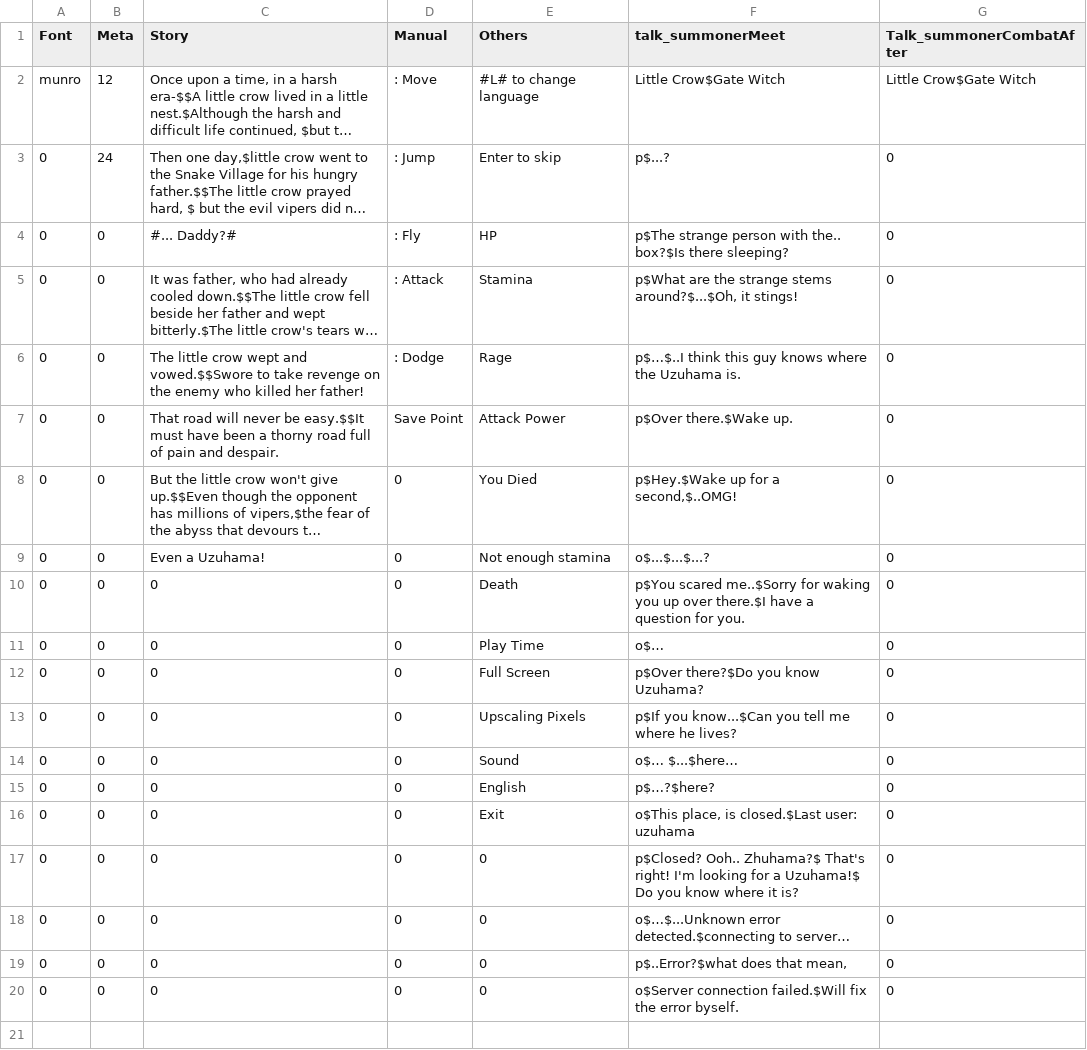
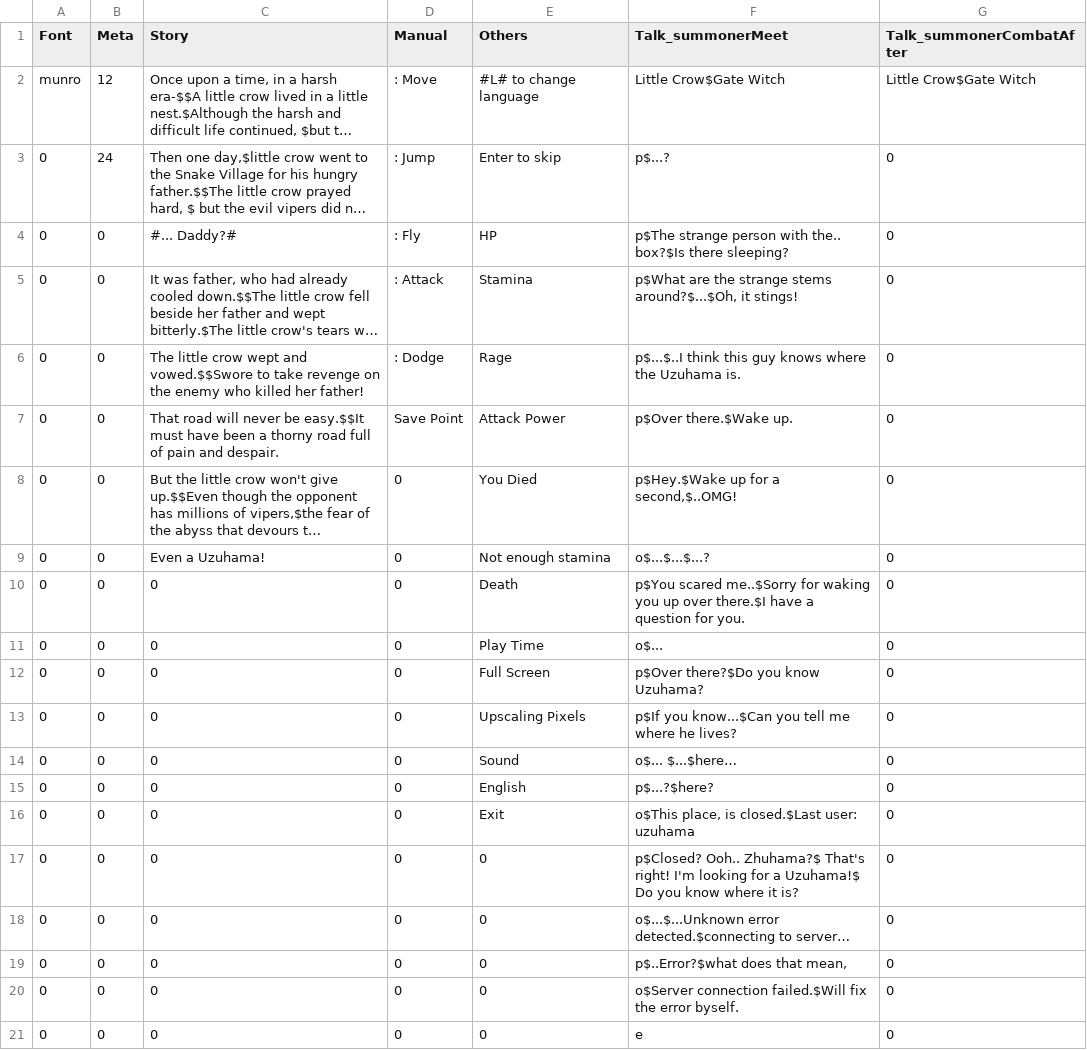
Before and after one commit to PrintedLove/CrowTale, a CSV file: Assets/StreamingAssets/Languages/eng.csv, drawn as a sheet; long unchanged cells end in …; the diff names each change by its address in the sheet, - before the commit and + after, or states it on an @@ line.

```diff
--- a/Assets/StreamingAssets/Languages/eng.csv
+++ b/Assets/StreamingAssets/Languages/eng.csv
-F1: talk_summonerMeet
+F1: Talk_summonerMeet
-F6 (Talk_summonerMeet): p$…$..I think this…
+F6 (Talk_summonerMeet): p$...$..I think this…
-F11 (Talk_summonerMeet): o$…
+F11 (Talk_summonerMeet): o$...
-F14 (Talk_summonerMeet): o$… $...$here…
+F14 (Talk_summonerMeet): o$... $...$here…
-F15 (Talk_summonerMeet): p$…?$here?
+F15 (Talk_summonerMeet): p$...?$here?
-F18 (Talk_summonerMeet): o$…$...Unknown error detected.$connecting…
+F18 (Talk_summonerMeet): o$...$...Unknown error detected.$connecting…
+row 21: 0 | 0 | 0 | 0 | 0 | e | 0
```
Also changed, not shown: Assets/StreamingAssets/Languages/kor.csv, 12 other files.
